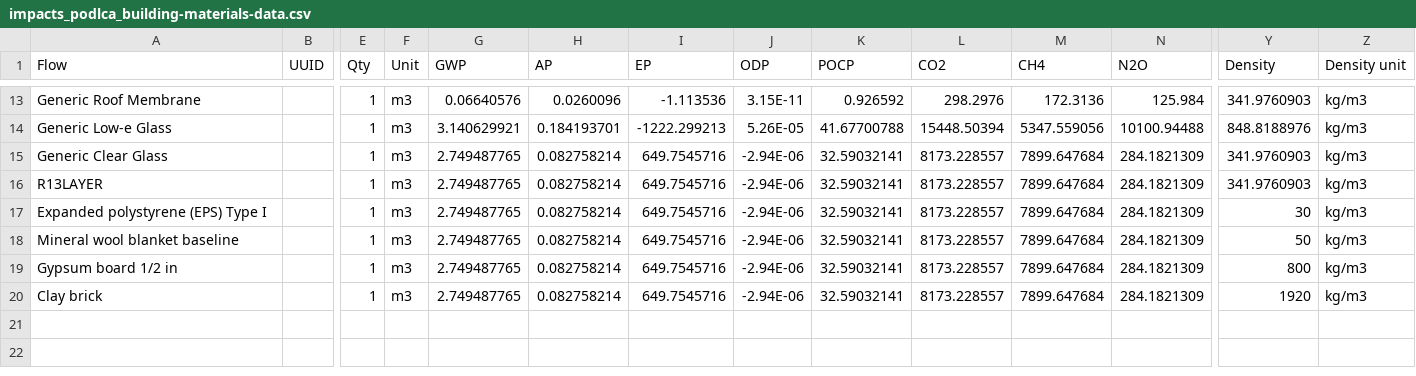
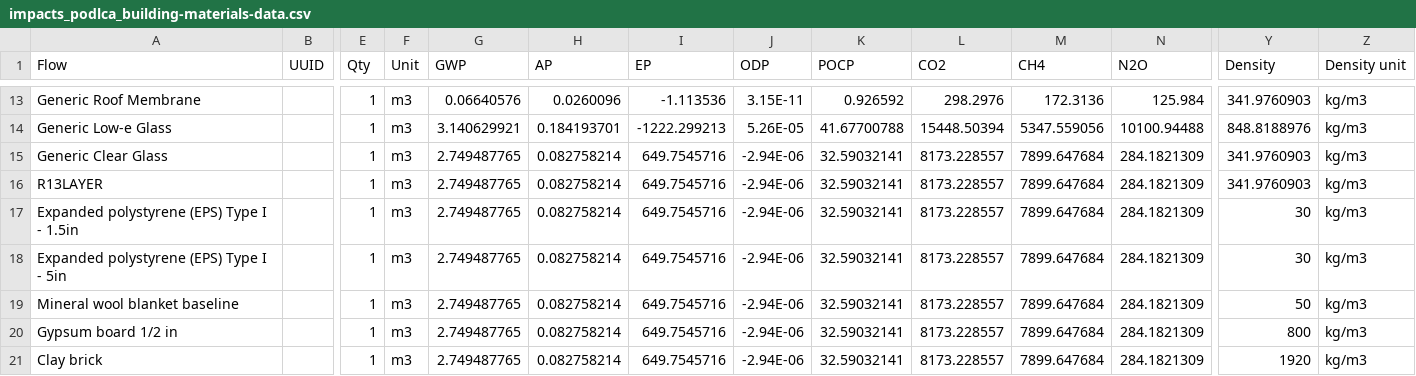
Before and after one commit to POD-LCA/pod_lca, a CSV file: data/impacts_podlca_building-materials-data.csv, drawn as a sheet; only a part is shown, gaps mark what is left out; addresses are those after the commit; rows hold the shown columns only; the diff names each change by its address in the sheet, - before the commit and + after, or states it on an @@ line.

Commit message:
residential file created, running with no mass materials

```diff
--- a/data/impacts_podlca_building-materials-data.csv
+++ b/data/impacts_podlca_building-materials-data.csv
+row 17: Expanded polystyrene (EPS) Type I - 1.5in |  | 1 | m3 | 2.749487765 | 0.082758214 | 649.7545716 | -2.94E-06 | 32.59032141 | 8173.228557 | 7899.647684 | 284.1821309 | 30 | kg/m3
-A18 (Flow): Expanded polystyrene (EPS) Type I
+A18 (Flow): Expanded polystyrene (EPS) Type I - 5in
```
Also changed, not shown: 6 other files.
